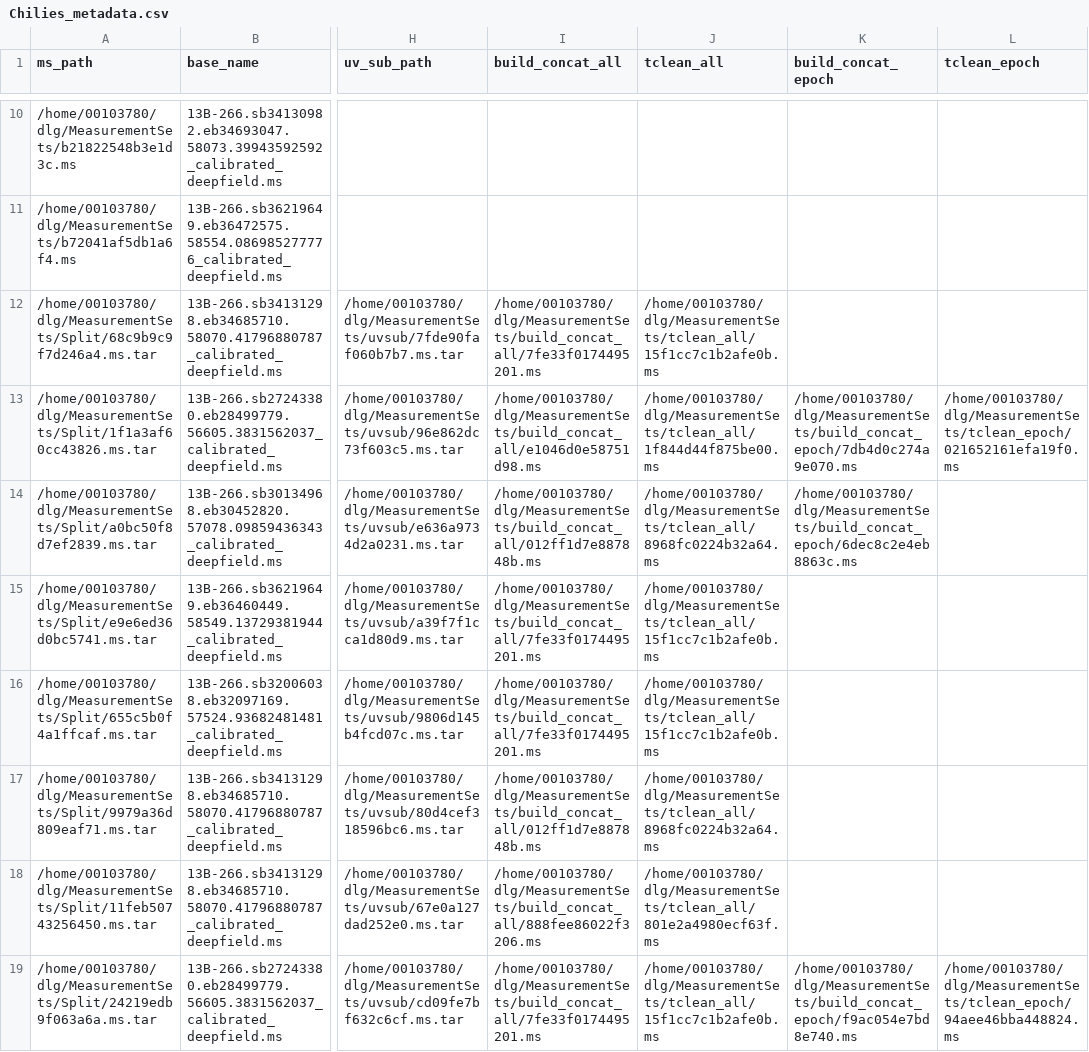
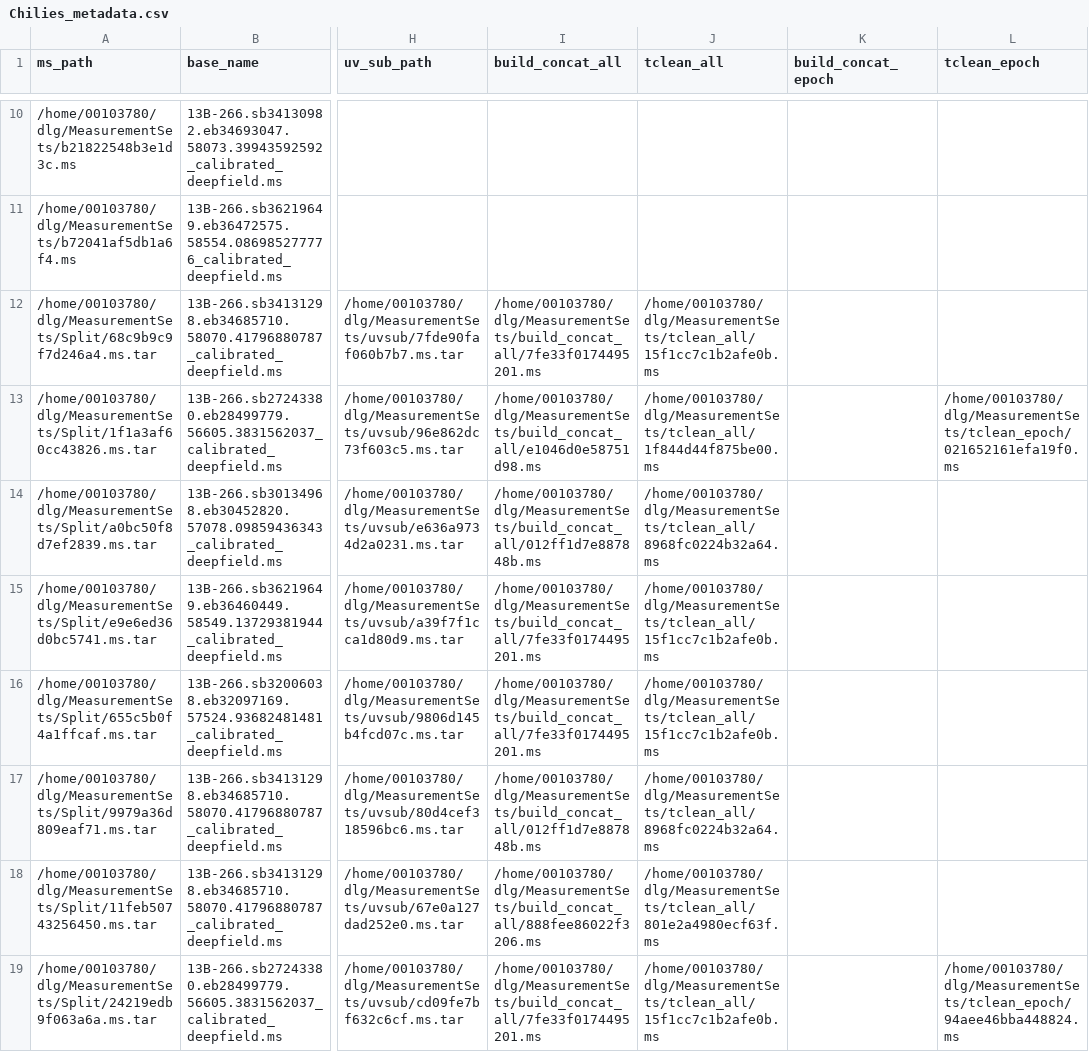
Before and after one commit to ICRAR/chiles-daliuge, a CSV file: db/Chilies_metadata.csv, drawn as a sheet; only a part is shown, gaps mark what is left out; the diff covers the shown part only; the diff names each change by its address in the sheet, - before the commit and + after, or states it on an @@ line.

```diff
--- a/db/Chilies_metadata.csv
+++ b/db/Chilies_metadata.csv
-K13 (build_concat_epoch): /home/00103780/dlg/MeasurementSets/build_concat_epoch/7db4d0c274a9e070.ms
+K13 (build_concat_epoch): (empty)
-K14 (build_concat_epoch): /home/00103780/dlg/MeasurementSets/build_concat_epoch/6dec8c2e4eb8863c.ms
+K14 (build_concat_epoch): (empty)
-K19 (build_concat_epoch): /home/00103780/dlg/MeasurementSets/build_concat_epoch/f9ac054e7bd8e740.ms
+K19 (build_concat_epoch): (empty)
```
Also changed, not shown: 61 edited cells elsewhere in this file, 4 other files.
